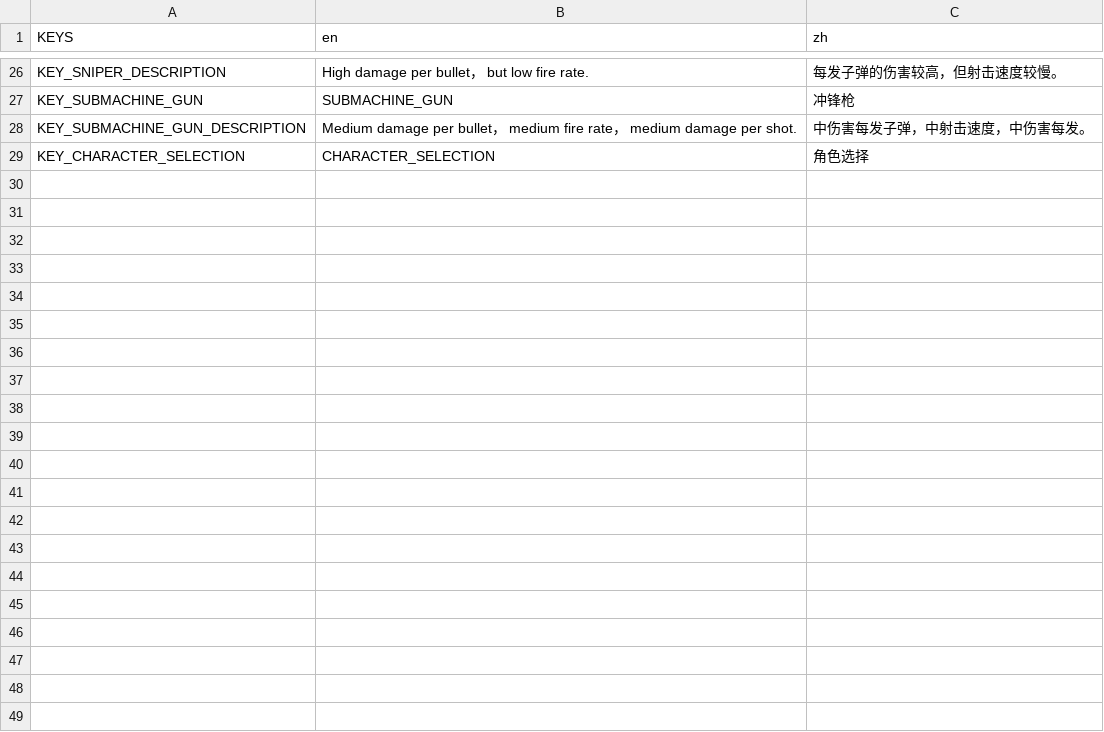
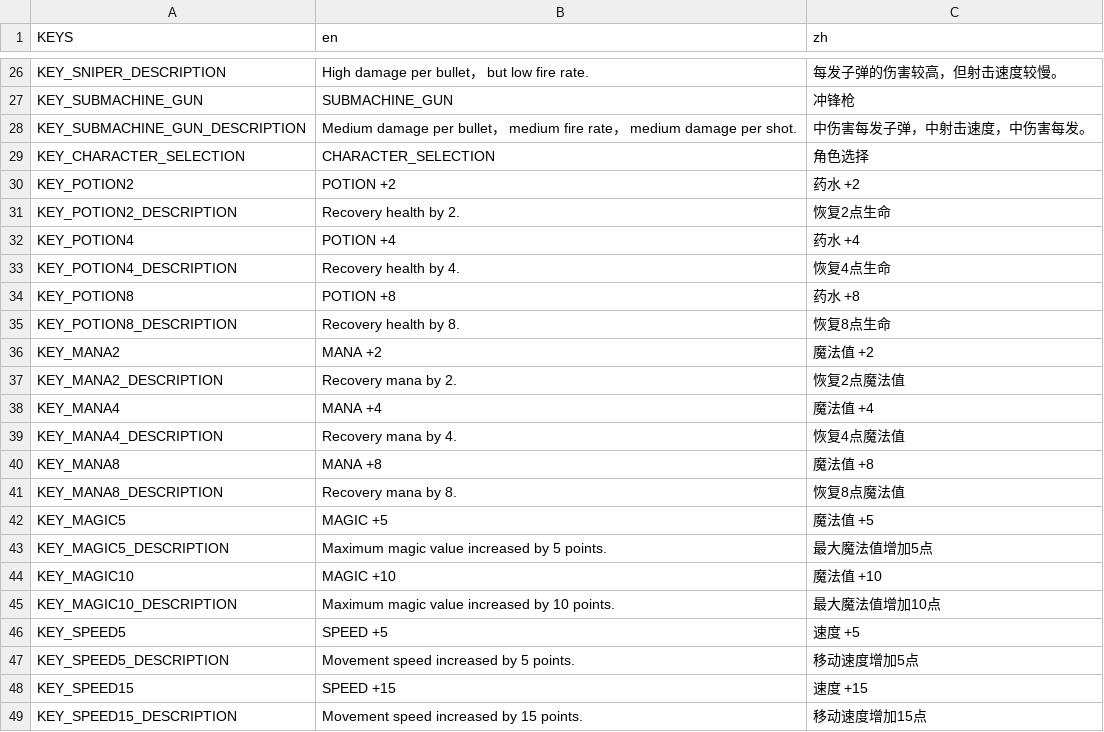
Before and after one commit to xiewg1987/my_topdown_game, a CSV file: language/text.csv, drawn as a sheet; only a part is shown, gaps mark what is left out; the diff names each change by its address in the sheet, - before the commit and + after, or states it on an @@ line.

```diff
--- a/language/text.csv
+++ b/language/text.csv
+row 30: KEY_POTION2 | POTION +2 | 药水 +2
+row 31: KEY_POTION2_DESCRIPTION | Recovery health by 2. | 恢复2点生命
+row 32: KEY_POTION4 | POTION +4 | 药水 +4
+row 33: KEY_POTION4_DESCRIPTION | Recovery health by 4. | 恢复4点生命
+row 34: KEY_POTION8 | POTION +8 | 药水 +8
+row 35: KEY_POTION8_DESCRIPTION | Recovery health by 8. | 恢复8点生命
+row 36: KEY_MANA2 | MANA +2 | 魔法值 +2
+row 37: KEY_MANA2_DESCRIPTION | Recovery mana by 2. | 恢复2点魔法值
+row 38: KEY_MANA4 | MANA +4 | 魔法值 +4
+row 39: KEY_MANA4_DESCRIPTION | Recovery mana by 4. | 恢复4点魔法值
+row 40: KEY_MANA8 | MANA +8 | 魔法值 +8
+row 41: KEY_MANA8_DESCRIPTION | Recovery mana by 8. | 恢复8点魔法值
+row 42: KEY_MAGIC5 | MAGIC +5 | 魔法值 +5
+row 43: KEY_MAGIC5_DESCRIPTION | Maximum magic value increased by 5 points. | 最大魔法值增加5点
+row 44: KEY_MAGIC10 | MAGIC +10 | 魔法值 +10
+row 45: KEY_MAGIC10_DESCRIPTION | Maximum magic value increased by 10 points. | 最大魔法值增加10点
+row 46: KEY_SPEED5 | SPEED +5 | 速度 +5
+row 47: KEY_SPEED5_DESCRIPTION | Movement speed increased by 5 points. | 移动速度增加5点
+row 48: KEY_SPEED15 | SPEED +15 | 速度 +15
+row 49: KEY_SPEED15_DESCRIPTION | Movement speed increased by 15 points. | 移动速度增加15点
```
Also changed, not shown: 37 other files.
